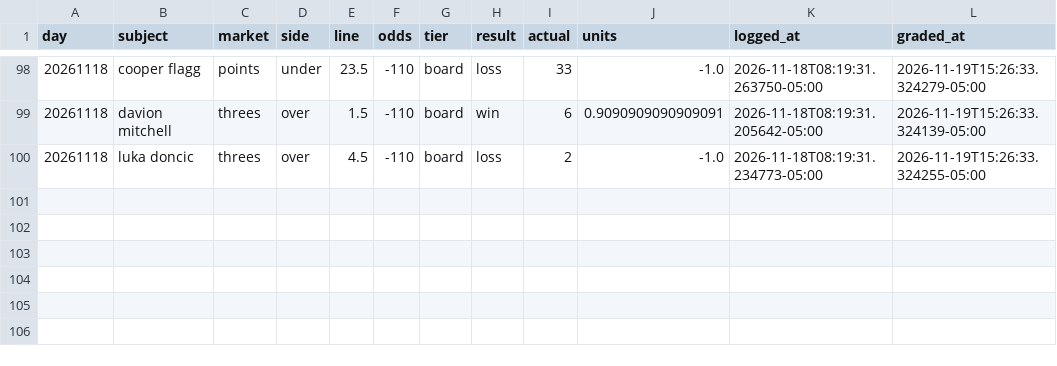
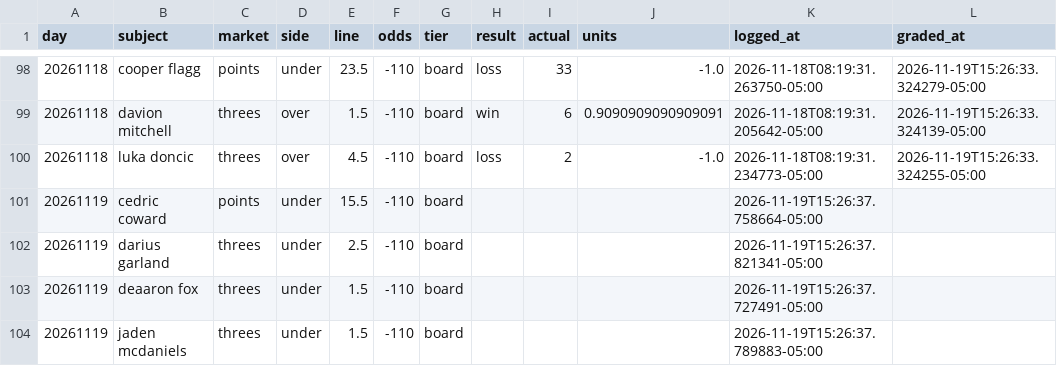
Before and after one commit to nwanachonwana-droid/BBALLIQ, a CSV file: data/slate_archive.csv, drawn as a sheet; only a part is shown, gaps mark what is left out.

Commit message:
board update 2026-11-19

```diff
--- a/data/slate_archive.csv
+++ b/data/slate_archive.csv
@@ -100 +100,5 @@ day,subject,market,side,line,odds,tier,result,actual,units,logged_at,graded_at
 20261118,luka doncic,threes,over,4.5,-110,board,loss,2,-1.0,2026-11-18T08:19:31.234773-05:00,2026-11-19T15:26:33.324255-05:00
+20261119,cedric coward,points,under,15.5,-110,board,,,,2026-11-19T15:26:37.758664-05:00,
+20261119,darius garland,threes,under,2.5,-110,board,,,,2026-11-19T15:26:37.821341-05:00,
+20261119,deaaron fox,threes,under,1.5,-110,board,,,,2026-11-19T15:26:37.727491-05:00,
+20261119,jaden mcdaniels,threes,under,1.5,-110,board,,,,2026-11-19T15:26:37.789883-05:00,
```
Also changed, not shown: 6 other files.
